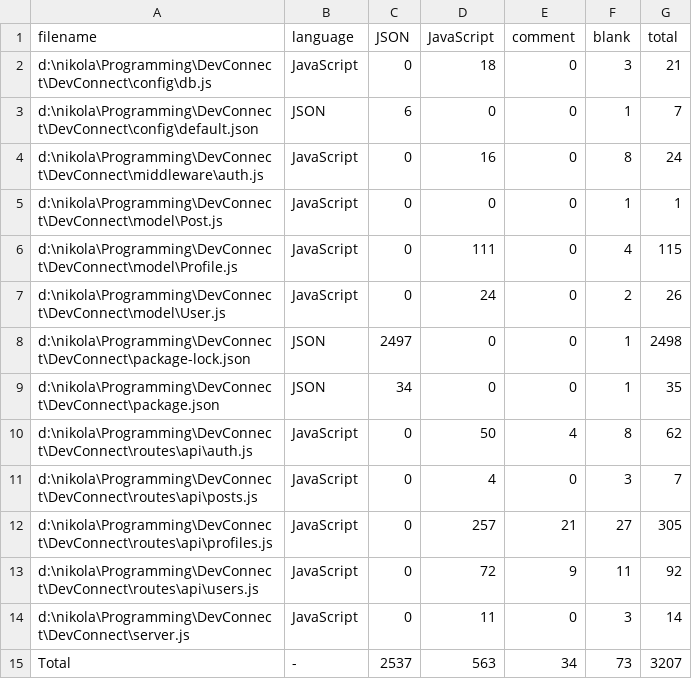
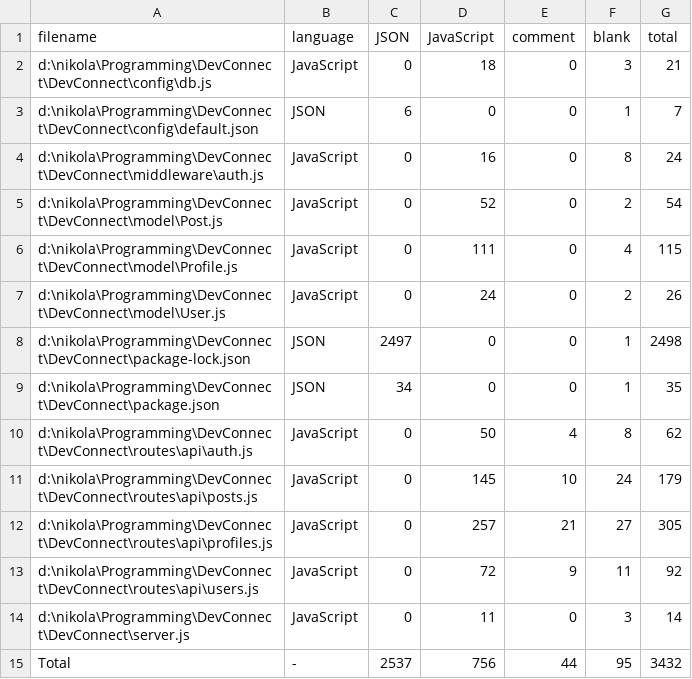
Before and after one commit to NikolaGocic/DevConnect, a CSV file: .VSCodeCounter/results.csv, drawn as a sheet.

```diff
--- a/.VSCodeCounter/results.csv
+++ b/.VSCodeCounter/results.csv
@@ -4,3 +4,3 @@ d:\nikola\Programming\DevConnect\DevConnect\config\default.json, JSON, 6, 0, 0,
 d:\nikola\Programming\DevConnect\DevConnect\middleware\auth.js, JavaScript, 0, 16, 0, 8, 24
-d:\nikola\Programming\DevConnect\DevConnect\model\Post.js, JavaScript, 0, 0, 0, 1, 1
+d:\nikola\Programming\DevConnect\DevConnect\model\Post.js, JavaScript, 0, 52, 0, 2, 54
 d:\nikola\Programming\DevConnect\DevConnect\model\Profile.js, JavaScript, 0, 111, 0, 4, 115
@@ -10,3 +10,3 @@ d:\nikola\Programming\DevConnect\DevConnect\package.json, JSON, 34, 0, 0, 1, 35
 d:\nikola\Programming\DevConnect\DevConnect\routes\api\auth.js, JavaScript, 0, 50, 4, 8, 62
-d:\nikola\Programming\DevConnect\DevConnect\routes\api\posts.js, JavaScript, 0, 4, 0, 3, 7
+d:\nikola\Programming\DevConnect\DevConnect\routes\api\posts.js, JavaScript, 0, 145, 10, 24, 179
 d:\nikola\Programming\DevConnect\DevConnect\routes\api\profiles.js, JavaScript, 0, 257, 21, 27, 305
@@ -14,2 +14,2 @@ d:\nikola\Programming\DevConnect\DevConnect\routes\api\users.js, JavaScript, 0,
 d:\nikola\Programming\DevConnect\DevConnect\server.js, JavaScript, 0, 11, 0, 3, 14
-Total, -, 2537, 563, 34, 73, 3207
+Total, -, 2537, 756, 44, 95, 3432
```
Also changed, not shown: 22 other files.
